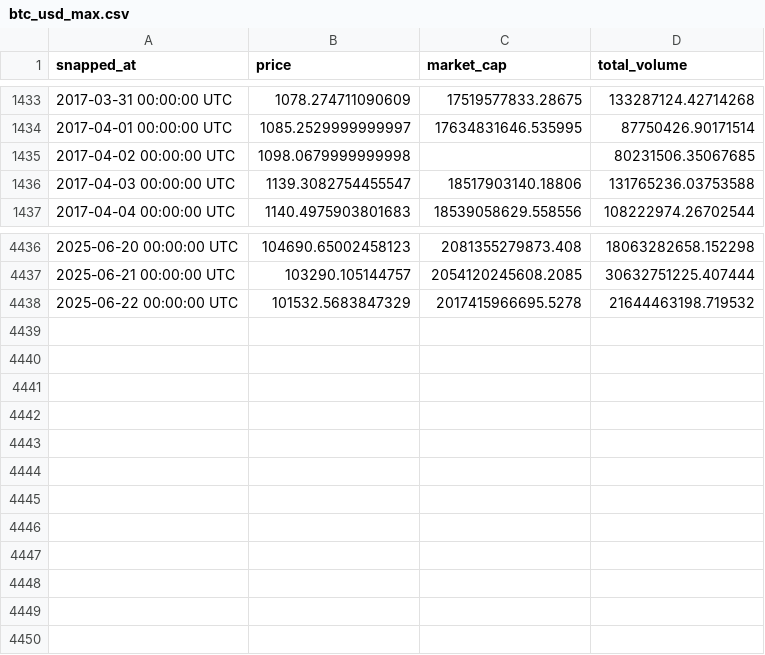
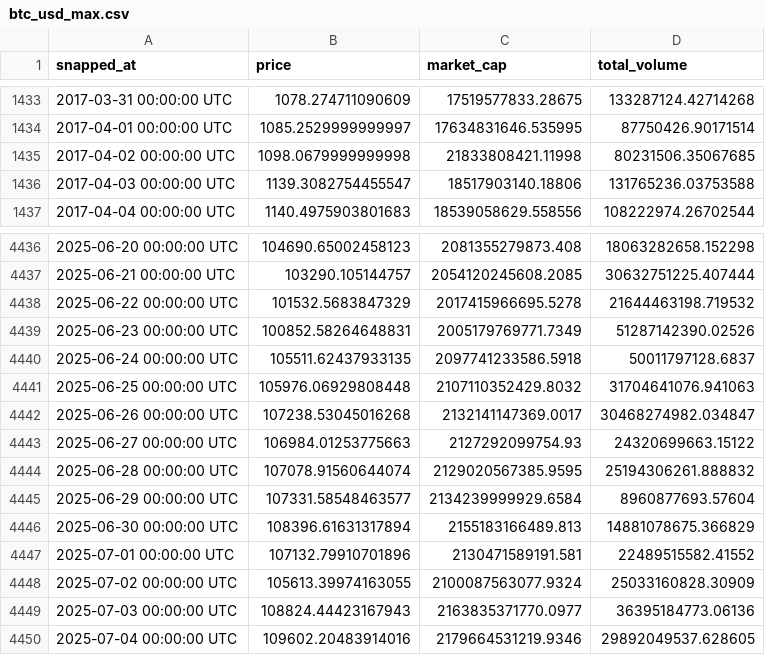
Before and after one commit to sharetheknowledge/BTC, a CSV file: seeds/btc_usd_max.csv, drawn as a sheet; only a part is shown, gaps mark what is left out.

```diff
--- a/seeds/btc_usd_max.csv
+++ b/seeds/btc_usd_max.csv
@@ -1434,3 +1434,3 @@ snapped_at,price,market_cap,total_volume
 2017-04-01 00:00:00 UTC,1085.2529999999997,17634831646.535995,87750426.90171514
-2017-04-02 00:00:00 UTC,1098.0679999999998,,80231506.35067685
+2017-04-02 00:00:00 UTC,1098.0679999999998,21833808421.11998,80231506.35067685
 2017-04-03 00:00:00 UTC,1139.3082754455547,18517903140.18806,131765236.03753588
@@ -4438 +4438,13 @@ snapped_at,price,market_cap,total_volume
 2025-06-22 00:00:00 UTC,101532.5683847329,2017415966695.5278,21644463198.719532
+2025-06-23 00:00:00 UTC,100852.58264648831,2005179769771.7349,51287142390.02526
+2025-06-24 00:00:00 UTC,105511.62437933135,2097741233586.5918,50011797128.6837
+2025-06-25 00:00:00 UTC,105976.06929808448,2107110352429.8032,31704641076.941063
+2025-06-26 00:00:00 UTC,107238.53045016268,2132141147369.0017,30468274982.034847
+2025-06-27 00:00:00 UTC,106984.01253775663,2127292099754.93,24320699663.15122
+2025-06-28 00:00:00 UTC,107078.91560644074,2129020567385.9595,25194306261.888832
+2025-06-29 00:00:00 UTC,107331.58548463577,2134239999929.6584,8960877693.57604
+2025-06-30 00:00:00 UTC,108396.61631317894,2155183166489.813,14881078675.366829
+2025-07-01 00:00:00 UTC,107132.79910701896,2130471589191.581,22489515582.41552
+2025-07-02 00:00:00 UTC,105613.39974163055,2100087563077.9324,25033160828.30909
+2025-07-03 00:00:00 UTC,108824.44423167943,2163835371770.0977,36395184773.06136
+2025-07-04 00:00:00 UTC,109602.20483914016,2179664531219.9346,29892049537.628605
```
Also changed, not shown: 5 other files.
